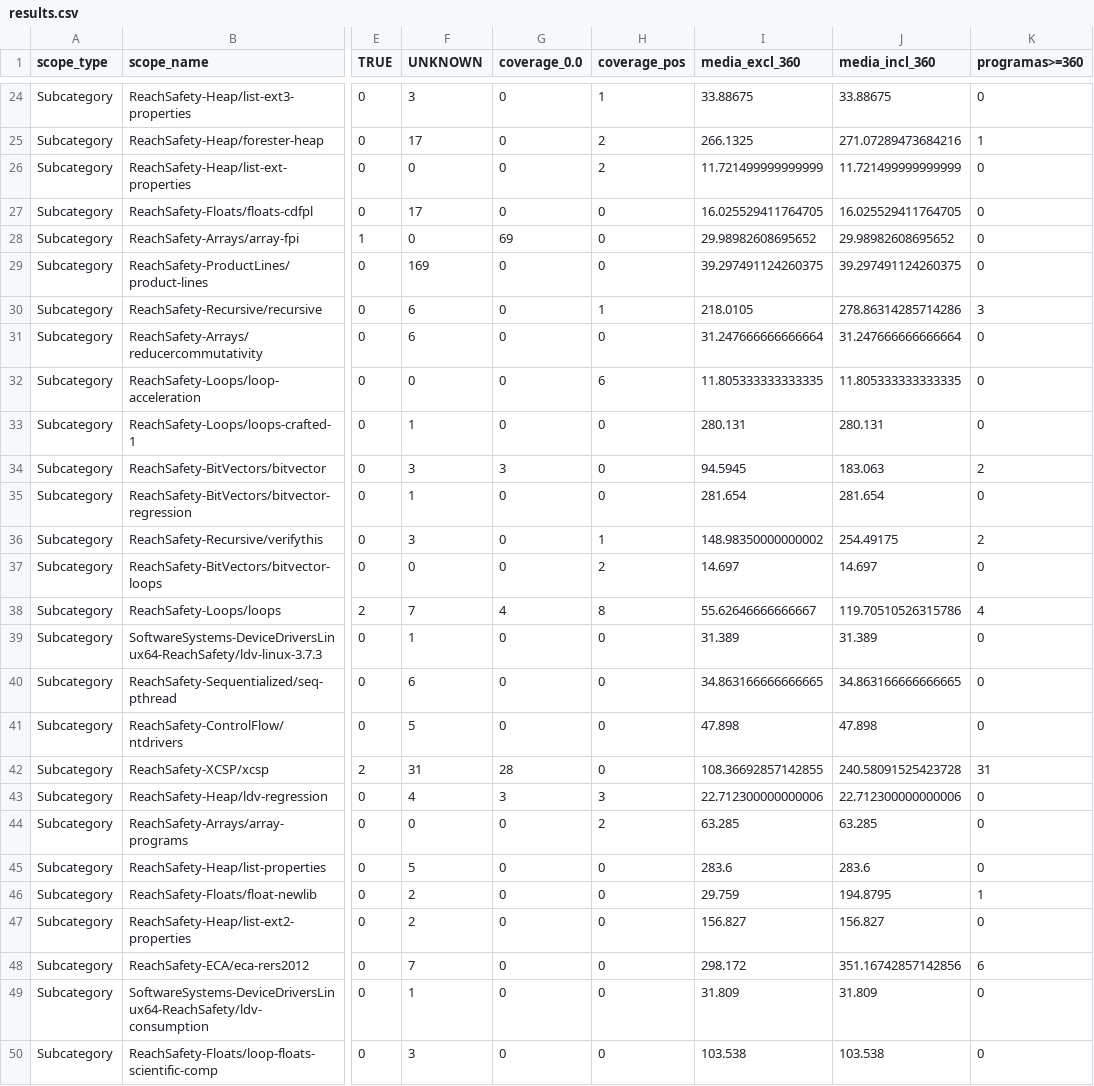
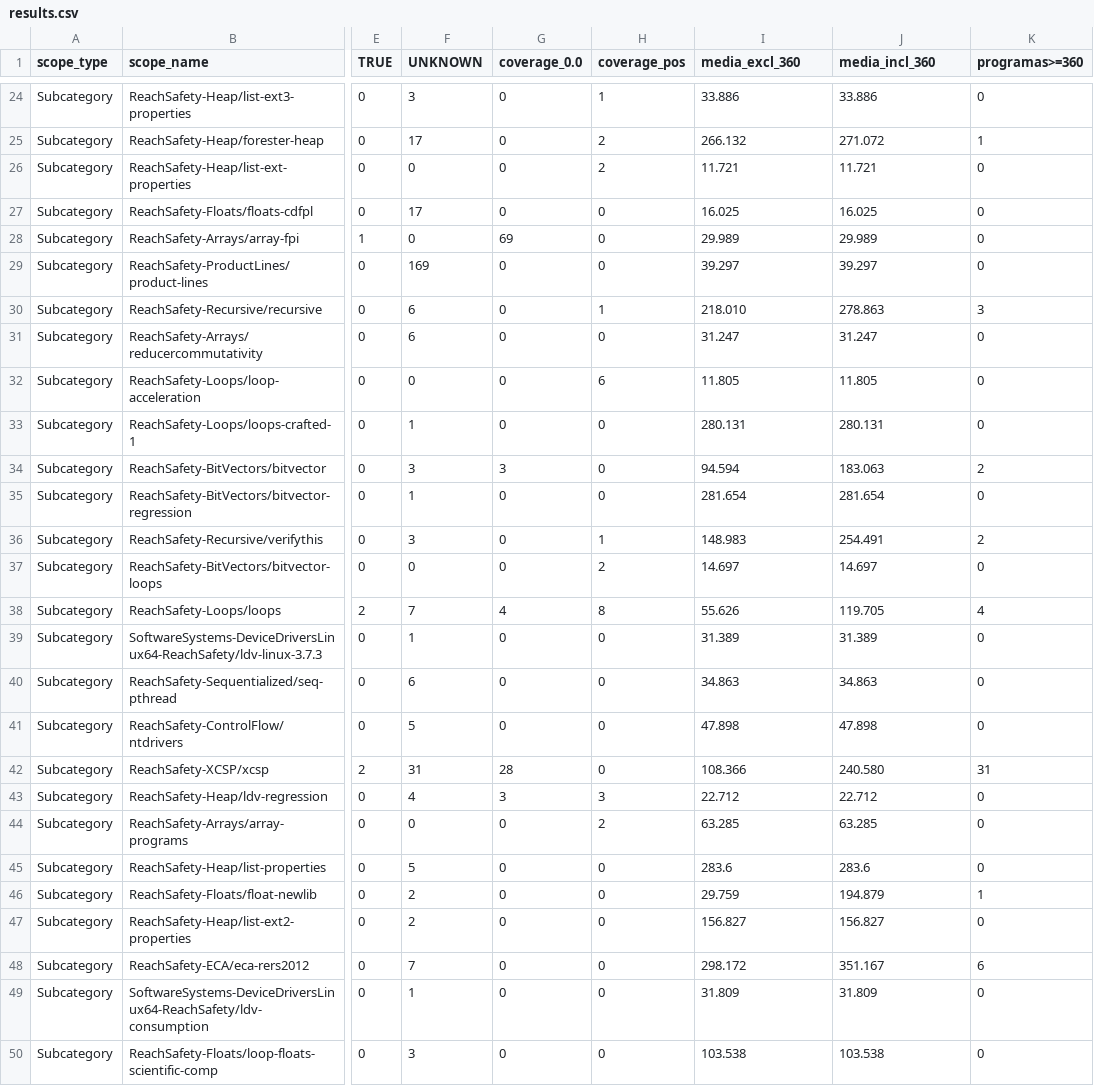
Before and after one commit to GuilhermeBn198/Map2Check, a CSV file: test-comp2023/simulation/gerar-graficos/results.csv, drawn as a sheet; only a part is shown, gaps mark what is left out; the diff covers the shown part only; the diff names each change by its address in the sheet, - before the commit and + after, or states it on an @@ line.

```diff
--- a/test-comp2023/simulation/gerar-graficos/results.csv
+++ b/test-comp2023/simulation/gerar-graficos/results.csv
-I24 (media_excl_360): 33.88675
+I24 (media_excl_360): 33.886
-J24 (media_incl_360): 33.88675
+J24 (media_incl_360): 33.886
-I25 (media_excl_360): 266.1325
+I25 (media_excl_360): 266.132
-J25 (media_incl_360): 271.07289473684216
+J25 (media_incl_360): 271.072
-I26 (media_excl_360): 11.721499999999999
+I26 (media_excl_360): 11.721
-J26 (media_incl_360): 11.721499999999999
+J26 (media_incl_360): 11.721
-I27 (media_excl_360): 16.025529411764705
+I27 (media_excl_360): 16.025
-J27 (media_incl_360): 16.025529411764705
+J27 (media_incl_360): 16.025
-I28 (media_excl_360): 29.98982608695652
+I28 (media_excl_360): 29.989
-J28 (media_incl_360): 29.98982608695652
+J28 (media_incl_360): 29.989
-I29 (media_excl_360): 39.297491124260375
+I29 (media_excl_360): 39.297
-J29 (media_incl_360): 39.297491124260375
+J29 (media_incl_360): 39.297
-I30 (media_excl_360): 218.0105
+I30 (media_excl_360): 218.010
-J30 (media_incl_360): 278.86314285714286
+J30 (media_incl_360): 278.863
-I31 (media_excl_360): 31.247666666666664
+I31 (media_excl_360): 31.247
-J31 (media_incl_360): 31.247666666666664
+J31 (media_incl_360): 31.247
-I32 (media_excl_360): 11.805333333333335
+I32 (media_excl_360): 11.805
-J32 (media_incl_360): 11.805333333333335
+J32 (media_incl_360): 11.805
-I34 (media_excl_360): 94.5945
+I34 (media_excl_360): 94.594
-I36 (media_excl_360): 148.98350000000002
+I36 (media_excl_360): 148.983
-J36 (media_incl_360): 254.49175
+J36 (media_incl_360): 254.491
-I38 (media_excl_360): 55.62646666666667
+I38 (media_excl_360): 55.626
-J38 (media_incl_360): 119.70510526315786
+J38 (media_incl_360): 119.705
-I40 (media_excl_360): 34.863166666666665
+I40 (media_excl_360): 34.863
-J40 (media_incl_360): 34.863166666666665
+J40 (media_incl_360): 34.863
-I42 (media_excl_360): 108.36692857142855
+I42 (media_excl_360): 108.366
-J42 (media_incl_360): 240.58091525423728
+J42 (media_incl_360): 240.580
-I43 (media_excl_360): 22.712300000000006
+I43 (media_excl_360): 22.712
-J43 (media_incl_360): 22.712300000000006
+J43 (media_incl_360): 22.712
-J46 (media_incl_360): 194.8795
+J46 (media_incl_360): 194.879
-J48 (media_incl_360): 351.16742857142856
+J48 (media_incl_360): 351.167
```
Also changed, not shown: 43 edited cells elsewhere in this file.
